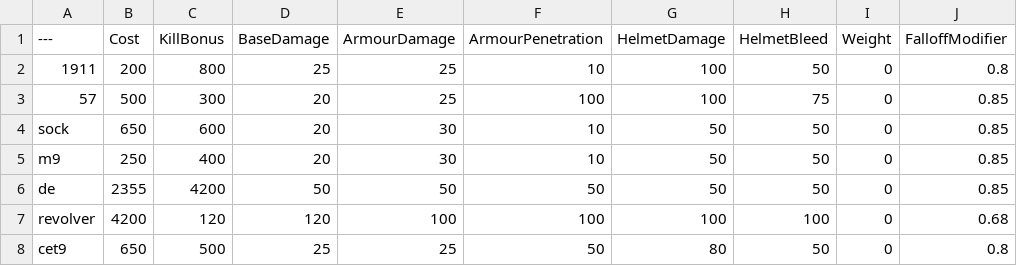
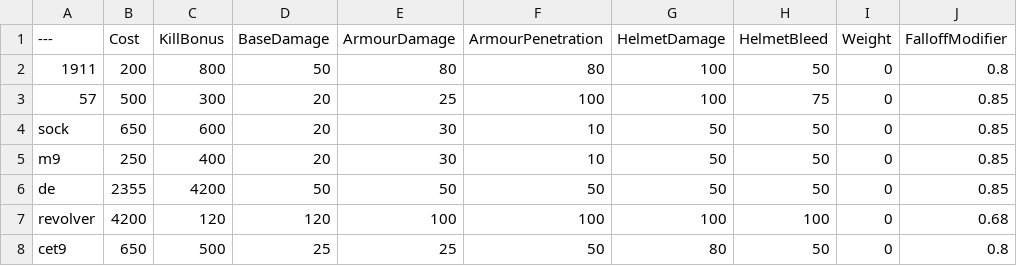
Before and after one commit to da21m/BalancingTable, a CSV file: BalancingTable.csv, drawn as a sheet; only a part is shown; the diff names each change by its address in the sheet, - before the commit and + after, or states it on an @@ line.

Commit message:
Update BalancingTable.csv

```diff
--- a/BalancingTable.csv
+++ b/BalancingTable.csv
-D2 (BaseDamage): 25
+D2 (BaseDamage): 50
-E2 (ArmourDamage): 25
+E2 (ArmourDamage): 80
-F2 (ArmourPenetration): 10
+F2 (ArmourPenetration): 80
```
